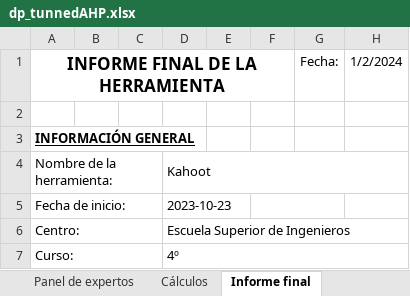
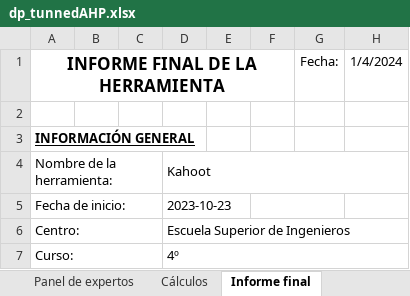
Before and after one commit to LordOfHistory/TFG_GITT_Joscanege, an Excel workbook: Bloque III/ProyectoPony/Resultados/Experiencia 1/dp_tunnedAHP.xlsx, sheet Informe final, drawn as a sheet; only a part is shown; values as stored, in another font and other column widths than the file's, no borders; charts and pictures not drawn; the diff names each change by its address in the sheet, - before the commit and + after, or states it on an @@ line.

```diff
--- a/Bloque III/ProyectoPony/Resultados/Experiencia 1/dp_tunnedAHP.xlsx (sheet Informe final)
+++ b/Bloque III/ProyectoPony/Resultados/Experiencia 1/dp_tunnedAHP.xlsx (sheet Informe final)
-H1: 1/2/2024
+H1: 1/4/2024
```
Also changed, not shown: sheet Cálculos, charts or pictures, Bloque I/Lista articulos.xlsx, Bloque II/parametros.xlsx, 18 other files.
